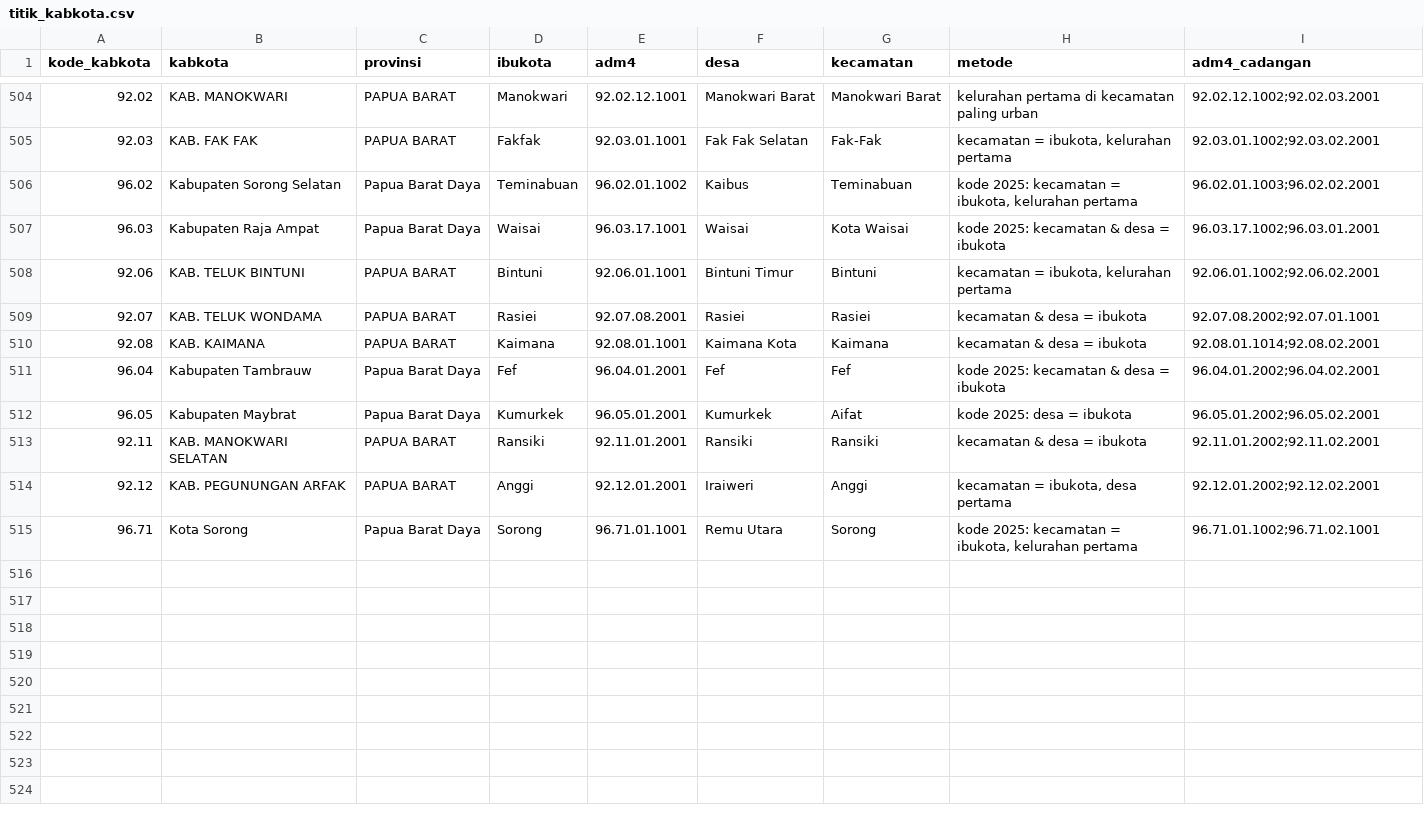
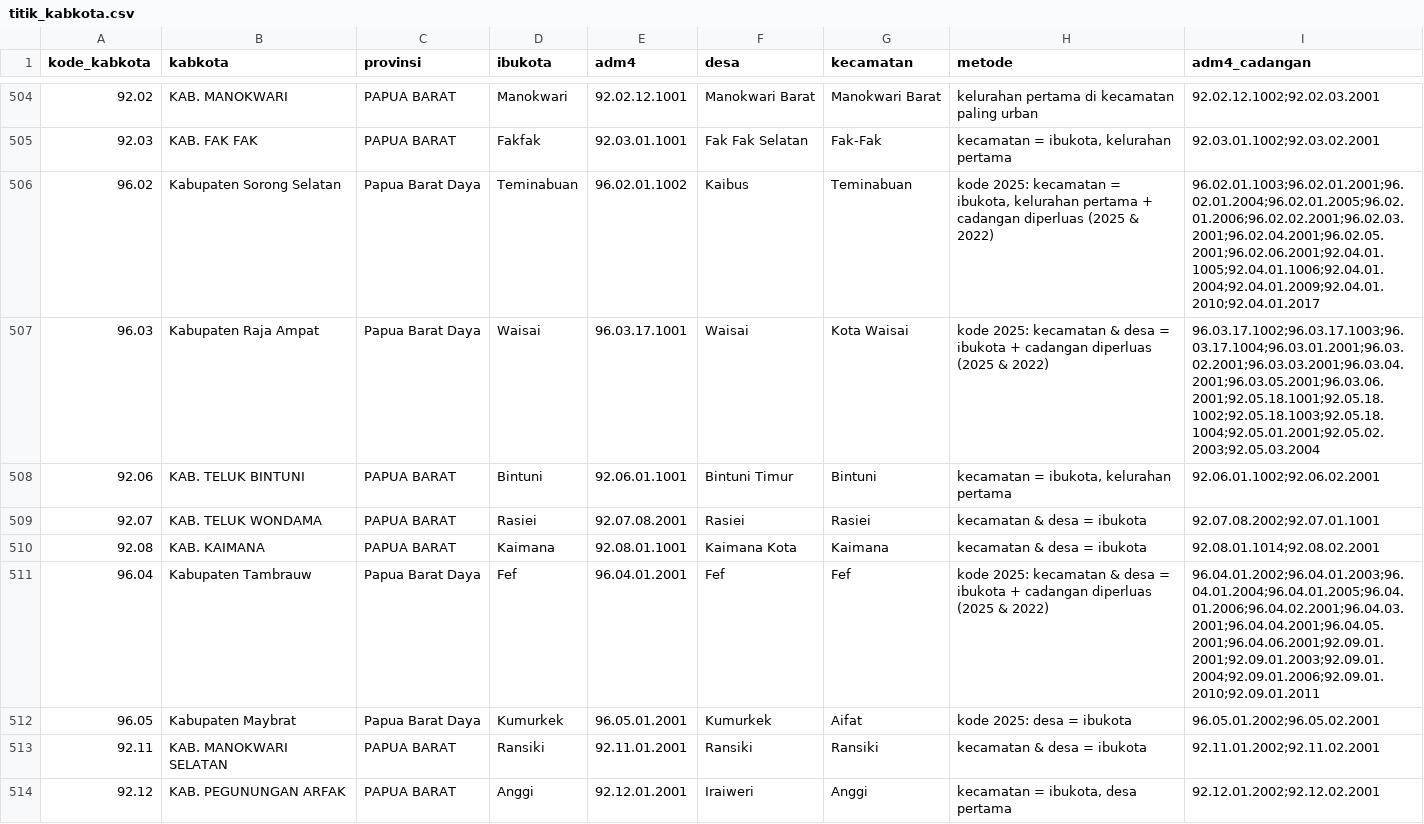
Before and after one commit to mrafiraamadhan/arsip-realtime-indonesia, a CSV file: config/titik_kabkota.csv, drawn as a sheet; only a part is shown, gaps mark what is left out; the shorter side is filled out with more unchanged rows.

```diff
--- a/config/titik_kabkota.csv
+++ b/config/titik_kabkota.csv
@@ -505,4 +505,4 @@ kode_kabkota,kabkota,provinsi,ibukota,adm4,desa,kecamatan,metode,adm4_cadangan
 92.03,KAB. FAK FAK,PAPUA BARAT,Fakfak,92.03.01.1001,Fak Fak Selatan,Fak-Fak,"kecamatan = ibukota, kelurahan pertama",92.03.01.1002;92.03.02.2001
-96.02,Kabupaten Sorong Selatan,Papua Barat Daya,Teminabuan,96.02.01.1002,Kaibus,Teminabuan,"kode 2025: kecamatan = ibukota, kelurahan pertama",96.02.01.1003;96.02.02.2001
-96.03,Kabupaten Raja Ampat,Papua Barat Daya,Waisai,96.03.17.1001,Waisai,Kota Waisai,kode 2025: kecamatan & desa = ibukota,96.03.17.1002;96.03.01.2001
+96.02,Kabupaten Sorong Selatan,Papua Barat Daya,Teminabuan,96.02.01.1002,Kaibus,Teminabuan,"kode 2025: kecamatan = ibukota, kelurahan pertama + cadangan diperluas (2025 & 2022)",96.02.01.1003;96.02.01.2001;96.02.01.2004;96.02.01.2005;96.02.01.2006;96.02.02.2001;96.02.03.2001;96.02.04.2001;96.02.05.2001;96.02.06.2001;92.04.01.1005;92.04.01.1006;92.04.01.2004;92.04.01.2009;92.04.01.2010;92.04.01.2017
+96.03,Kabupaten Raja Ampat,Papua Barat Daya,Waisai,96.03.17.1001,Waisai,Kota Waisai,kode 2025: kecamatan & desa = ibukota + cadangan diperluas (2025 & 2022),96.03.17.1002;96.03.17.1003;96.03.17.1004;96.03.01.2001;96.03.02.2001;96.03.03.2001;96.03.04.2001;96.03.05.2001;96.03.06.2001;92.05.18.1001;92.05.18.1002;92.05.18.1003;92.05.18.1004;92.05.01.2001;92.05.02.2003;92.05.03.2004
 92.06,KAB. TELUK BINTUNI,PAPUA BARAT,Bintuni,92.06.01.1001,Bintuni Timur,Bintuni,"kecamatan = ibukota, kelurahan pertama",92.06.01.1002;92.06.02.2001
@@ -510,3 +510,3 @@ kode_kabkota,kabkota,provinsi,ibukota,adm4,desa,kecamatan,metode,adm4_cadangan
 92.08,KAB. KAIMANA,PAPUA BARAT,Kaimana,92.08.01.1001,Kaimana Kota,Kaimana,kecamatan & desa = ibukota,92.08.01.1014;92.08.02.2001
-96.04,Kabupaten Tambrauw,Papua Barat Daya,Fef,96.04.01.2001,Fef,Fef,kode 2025: kecamatan & desa = ibukota,96.04.01.2002;96.04.02.2001
+96.04,Kabupaten Tambrauw,Papua Barat Daya,Fef,96.04.01.2001,Fef,Fef,kode 2025: kecamatan & desa = ibukota + cadangan diperluas (2025 & 2022),96.04.01.2002;96.04.01.2003;96.04.01.2004;96.04.01.2005;96.04.01.2006;96.04.02.2001;96.04.03.2001;96.04.04.2001;96.04.05.2001;96.04.06.2001;92.09.01.2001;92.09.01.2003;92.09.01.2004;92.09.01.2006;92.09.01.2010;92.09.01.2011
 96.05,Kabupaten Maybrat,Papua Barat Daya,Kumurkek,96.05.01.2001,Kumurkek,Aifat,kode 2025: desa = ibukota,96.05.01.2002;96.05.02.2001
```
